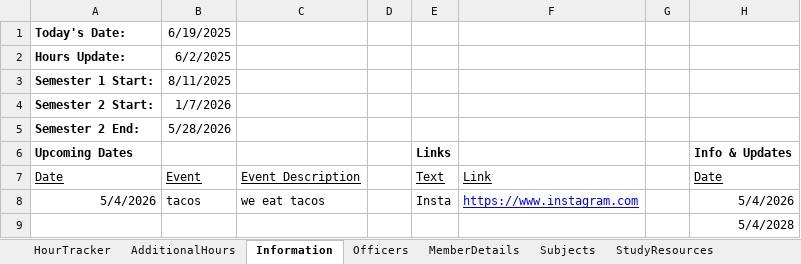
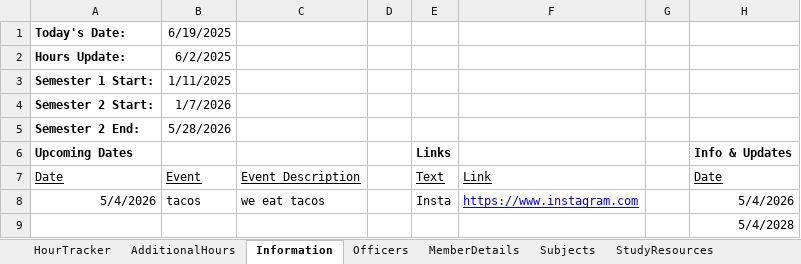
Before and after one commit to IsaacH12345/bhsnhs, an Excel workbook: public/NHSExcel.xlsx, sheet Information, drawn as a sheet; only a part is shown; values as stored, in another font and other column widths than the file's, no borders; the diff names each change by its address in the sheet, - before the commit and + after, or states it on an @@ line.

```diff
--- a/public/NHSExcel.xlsx (sheet Information)
+++ b/public/NHSExcel.xlsx (sheet Information)
-B3: 8/11/2025
+B3: 1/11/2025
```
Also changed, not shown: sheet HourTracker, sheet AdditionalHours, sheet MemberDetails, 1 other file.
